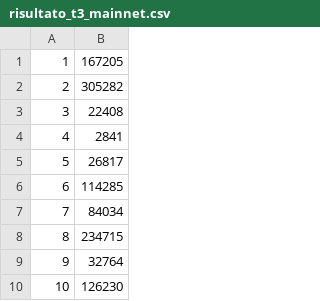
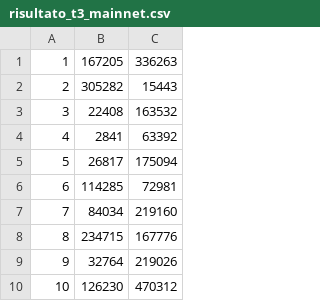
Before and after one commit to Tesi-Magistrale-FP/Test, a CSV file: test_3_4/risultati/risultato_t3_mainnet.csv, drawn as a sheet; only a part is shown; the diff names each change by its address in the sheet, - before the commit and + after, or states it on an @@ line.

Commit message:
Perfezionamento risultati dei test

```diff
--- a/test_3_4/risultati/risultato_t3_mainnet.csv
+++ b/test_3_4/risultati/risultato_t3_mainnet.csv
+column C, rows 1-10: 336263 | 15443 | 163532 | 63392 | 175094 | 72981 | 219160 | 167776 | 219026 | 470312
```
Also changed, not shown: test_1_2/risultati/risultato_t1_devnet.csv, test_1_2/risultati/risultato_t1_devnet_rasp.csv, 6 other files.
